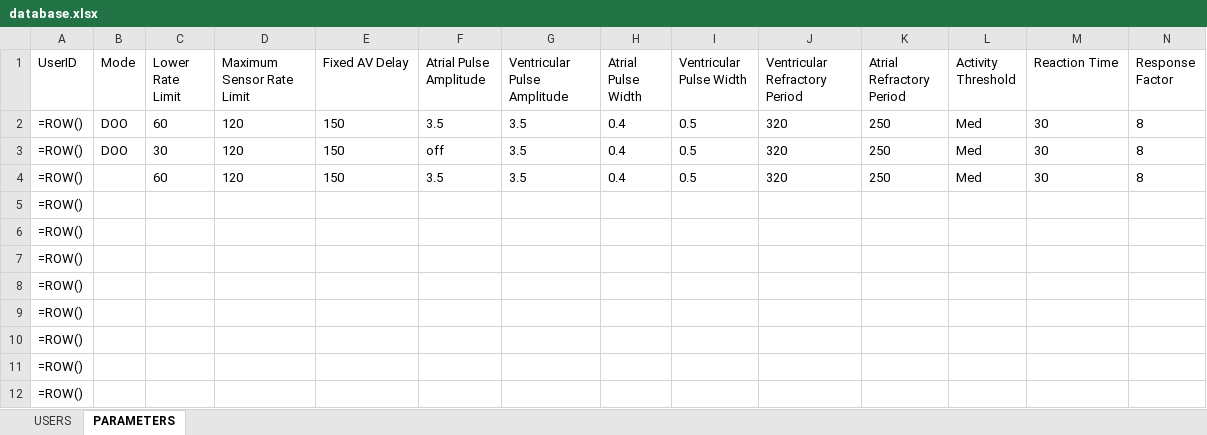
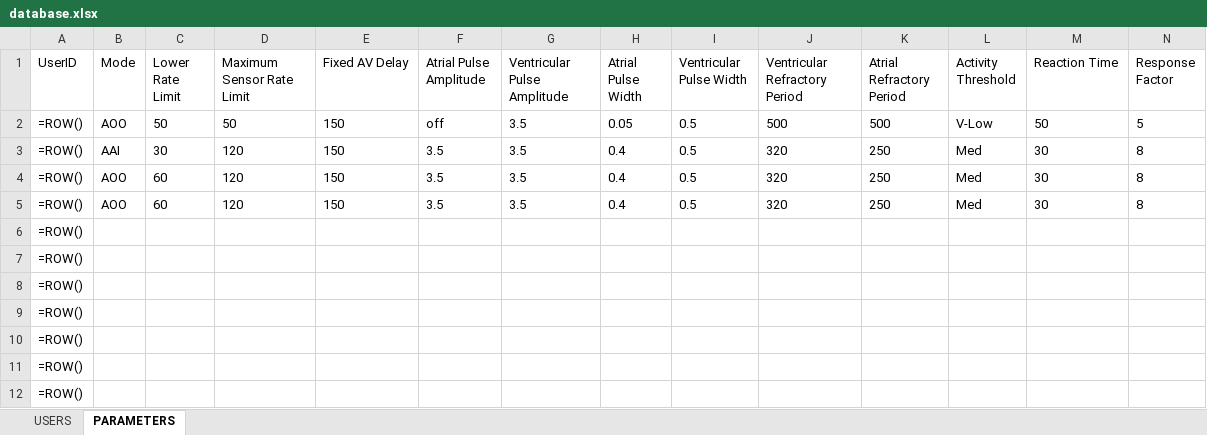
Before and after one commit to NourAlsafadi/Pacemaker-DCM, an Excel workbook: database.xlsx, sheet PARAMETERS, drawn as a sheet; only a part is shown; values as stored, in another font and other column widths than the file's, no borders; formulas without a stored value are shown as written; removed rows and columns are numbered as before the commit, all else as after; rows hold the shown columns only; the diff names each change by its address in the sheet, - before the commit and + after, or states it on an @@ line.

Commit message:
'SET' message, added R modes, disabled unused parameters, fixed bugs

```diff
--- a/database.xlsx (sheet PARAMETERS)
+++ b/database.xlsx (sheet PARAMETERS)
+row 2: =ROW() | AOO | 50 | 50 | 150 | off | 3.5 | 0.05 | 0.5 | 500 | 500 | V-Low | 50 | 5
-B3 (Mode): DOO
+B3 (Mode): AAI
-C3 (Lower Rate Limit): 60
+C3 (Lower Rate Limit): 30
-B4 (Mode): DOO
+B4 (Mode): AOO
-C4 (Lower Rate Limit): 30
+C4 (Lower Rate Limit): 60
-F4 (Atrial Pulse Amplitude): off
+F4 (Atrial Pulse Amplitude): 3.5
-B5 (Mode): (empty)
+B5 (Mode): AOO
-row 5: =ROW()
```
Also changed, not shown: sheet USERS, 4 other files.
